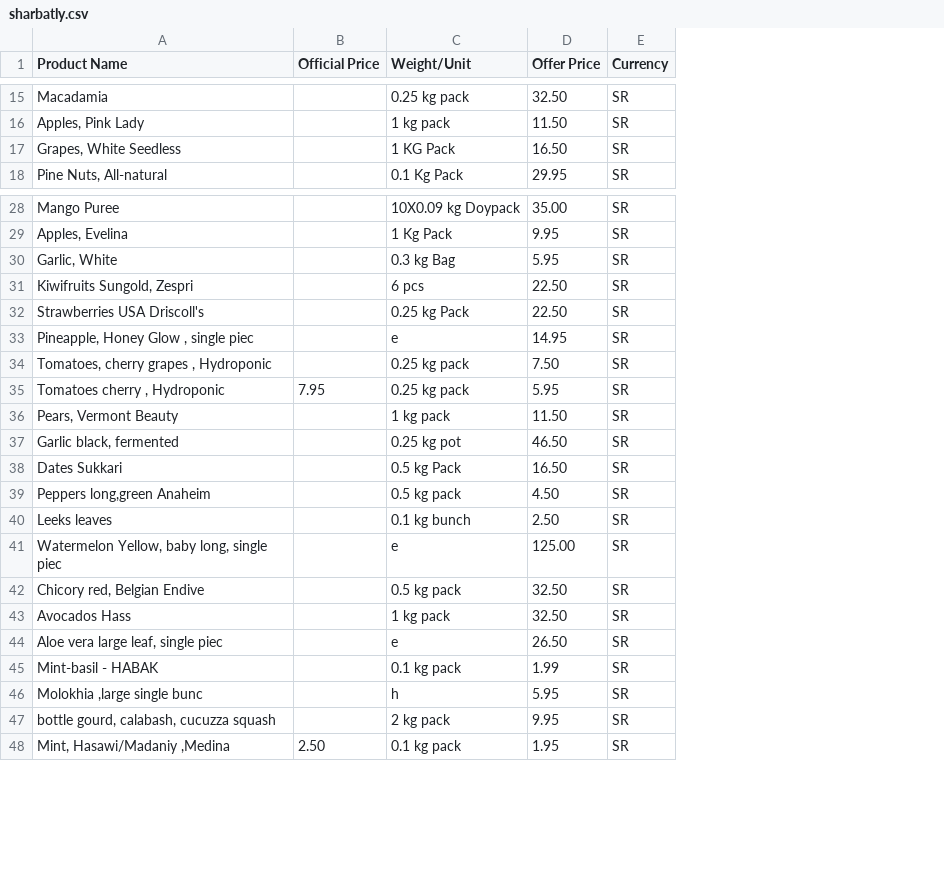
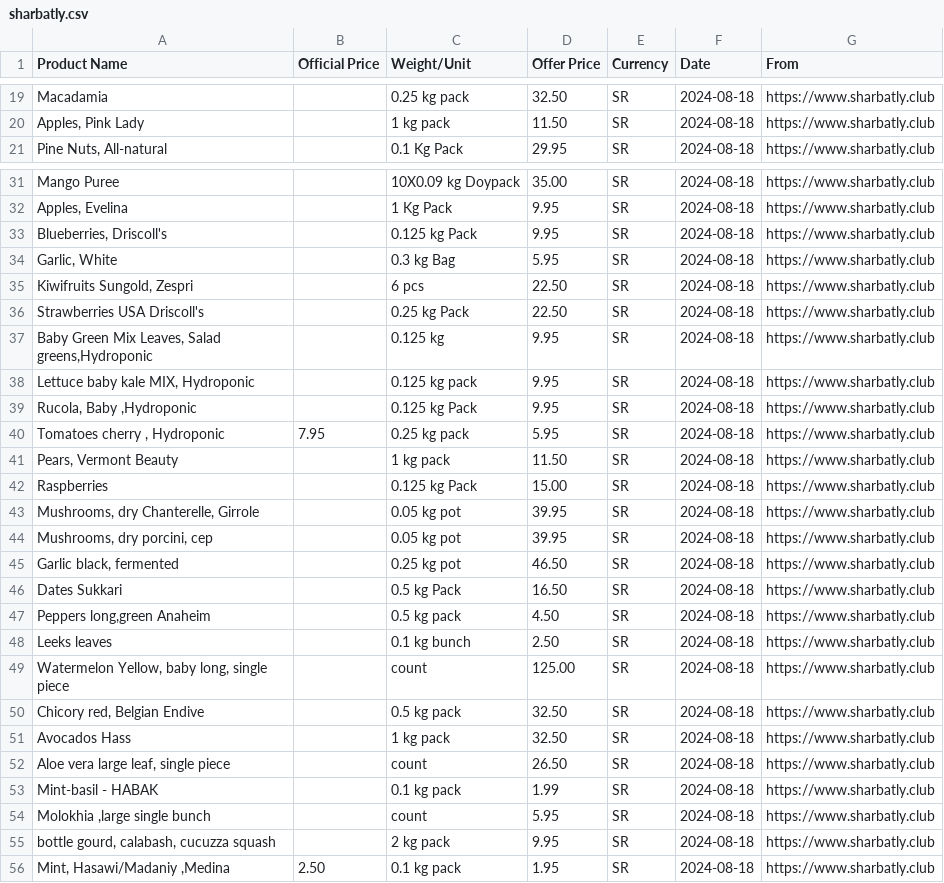
Before and after one commit to springshine0925/Selenium-automation-scraping, a CSV file: sharbatly.csv, drawn as a sheet; only a part is shown, gaps mark what is left out; removed rows and columns are numbered as before the commit, all else as after; the diff covers the shown part only; the diff names each change by its address in the sheet, - before the commit and + after, or states it on an @@ line.

```diff
--- a/sharbatly.csv
+++ b/sharbatly.csv
+column F (Date), rows 19-21: all 2024-08-18; rows 31-32: 2024-08-18 | 2024-08-18; rows 34-36: all 2024-08-18; rows 40-41: 2024-08-18 | 2024-08-18; rows 45-56: all 2024-08-18
+column G (From), rows 19-21: all https://www.sharbatly.club; rows 31-32: https://www.sharbatly.club | https://www.sharbatly.club; rows 34-36: all https://www.sharbatly.club; rows 40-41: https://www.sharbatly.club | https://www.sharbatly.club; rows 45-56: all https://www.sharbatly.club
-row 17: Grapes, White Seedless |  | 1 KG Pack | 16.50 | SR
+row 33: Blueberries, Driscoll's |  | 0.125 kg Pack | 9.95 | SR | 2024-08-18 | https://www.sharbatly.club
-row 33: Pineapple, Honey Glow , single piec |  | e | 14.95 | SR
-row 34: Tomatoes, cherry grapes , Hydroponic |  | 0.25 kg pack | 7.50 | SR
+row 37: Baby Green Mix Leaves, Salad greens,Hydroponic |  | 0.125 kg | 9.95 | SR | 2024-08-18 | https://www.sharbatly.club
+row 38: Lettuce baby kale MIX, Hydroponic |  | 0.125 kg pack | 9.95 | SR | 2024-08-18 | https://www.sharbatly.club
+row 39: Rucola, Baby ,Hydroponic |  | 0.125 kg Pack | 9.95 | SR | 2024-08-18 | https://www.sharbatly.club
+row 42: Raspberries |  | 0.125 kg Pack | 15.00 | SR | 2024-08-18 | https://www.sharbatly.club
+row 43: Mushrooms, dry Chanterelle, Girrole |  | 0.05 kg pot | 39.95 | SR | 2024-08-18 | https://www.sharbatly.club
+row 44: Mushrooms, dry porcini, cep |  | 0.05 kg pot | 39.95 | SR | 2024-08-18 | https://www.sharbatly.club
-A49 (Product Name): Watermelon Yellow, baby long, single piec
+A49 (Product Name): Watermelon Yellow, baby long, single piece
-C49 (Weight/Unit): e
+C49 (Weight/Unit): count
-A52 (Product Name): Aloe vera large leaf, single piec
+A52 (Product Name): Aloe vera large leaf, single piece
-C52 (Weight/Unit): e
+C52 (Weight/Unit): count
-A54 (Product Name): Molokhia ,large single bunc
+A54 (Product Name): Molokhia ,large single bunch
-C54 (Weight/Unit): h
+C54 (Weight/Unit): count
```
Also changed, not shown: 8 added rows, 8 removed rows and 16 edited cells elsewhere in this file, 12 other files.
